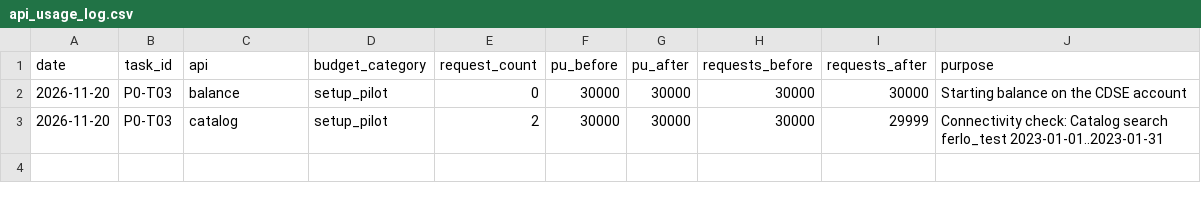
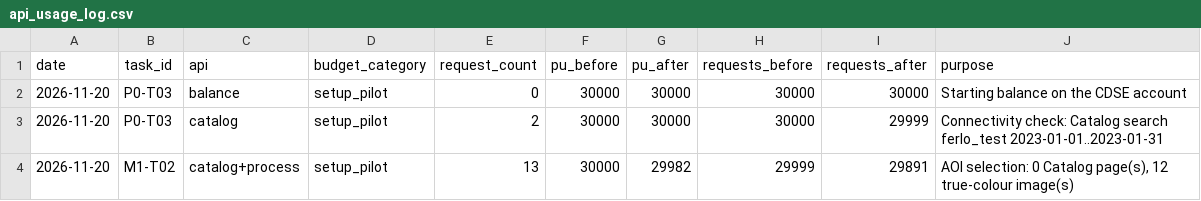
Before and after one commit to ckrvtz/cs482proj, a CSV file: data/api_usage_log.csv, drawn as a sheet.

```diff
--- a/data/api_usage_log.csv
+++ b/data/api_usage_log.csv
@@ -3 +3,2 @@ date,task_id,api,budget_category,request_count,pu_before,pu_after,requests_befor
 2026-11-20,P0-T03,catalog,setup_pilot,2,30000,30000,30000,29999,Connectivity check: Catalog search ferlo_test 2023-01-01..2023-01-31
+2026-11-20,M1-T02,catalog+process,setup_pilot,13,30000,29982,29999,29891,"AOI selection: 0 Catalog page(s), 12 true-colour image(s)"
```
Also changed, not shown: reports/results/m1_aoi_summary.csv, 3 other files.
